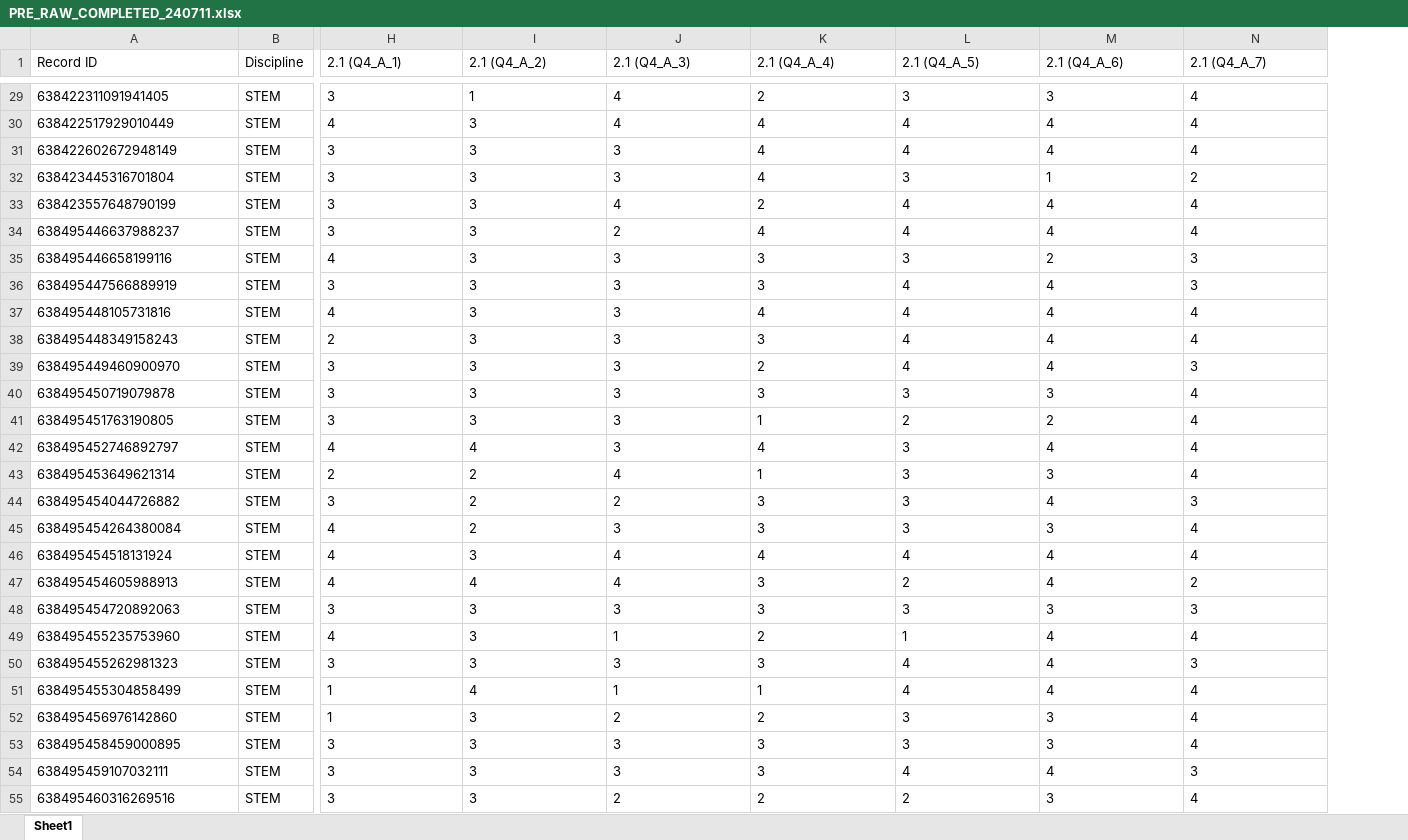
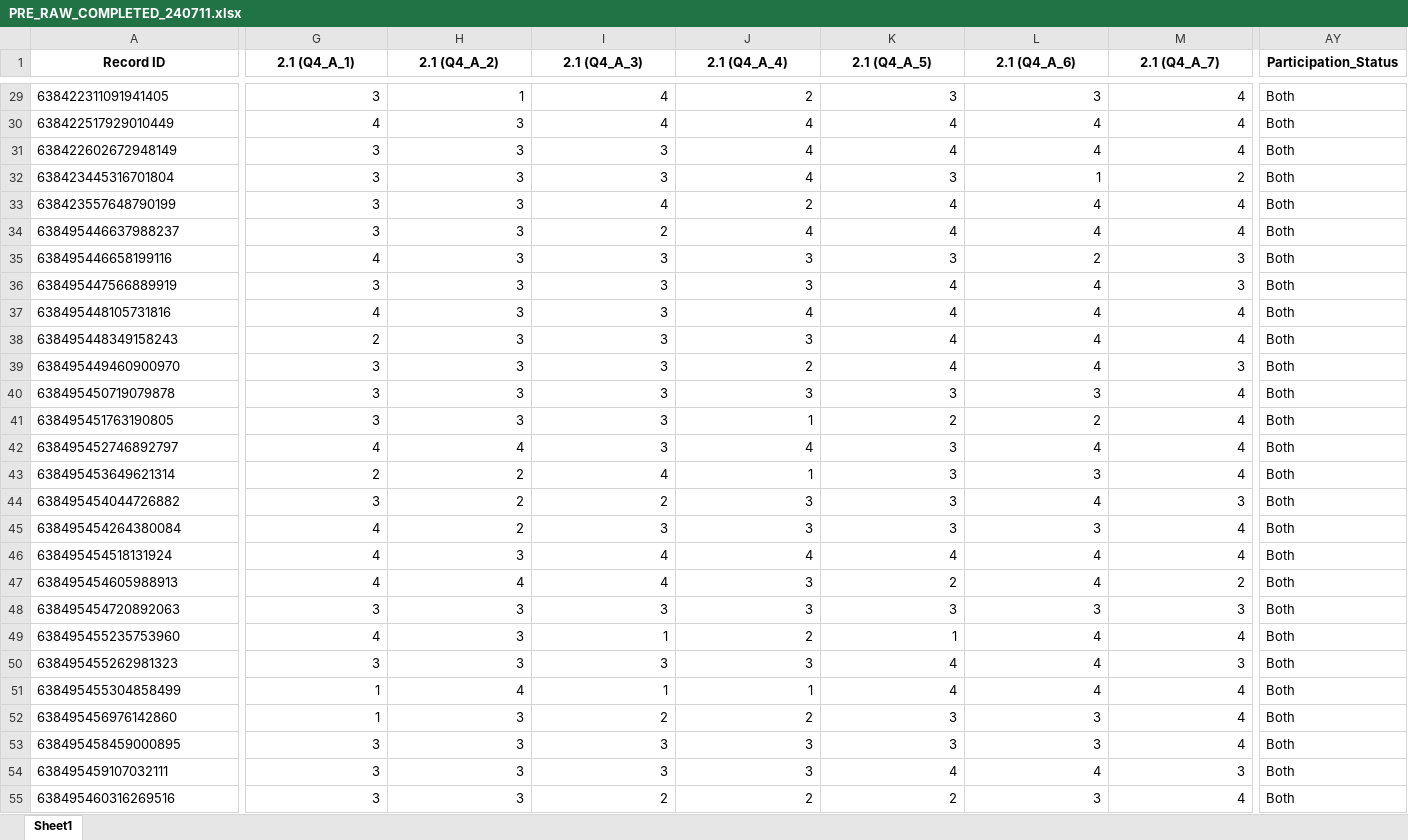
Before and after one commit to joellaiwj/SCALE_Data_Visual, an Excel workbook: PRE_RAW_COMPLETED_240711.xlsx, sheet Sheet1, drawn as a sheet; only a part is shown, gaps mark what is left out; values as stored, in another font and other column widths than the file's, no borders; table styles not drawn; removed rows and columns are numbered as before the commit, all else as after; the diff covers the shown part only; the diff names each change by its address in the sheet, - before the commit and + after, or states it on an @@ line.

```diff
--- a/PRE_RAW_COMPLETED_240711.xlsx (sheet Sheet1)
+++ b/PRE_RAW_COMPLETED_240711.xlsx (sheet Sheet1)
-column B (Discipline), rows 29-55: all STEM
+column AY (Participation_Status), rows 29-55: all Both
@@ A1 bold: off → on, alignment: left → center @@
@@ G1:M1 bold: off → on, alignment: left → center @@
-G29:M55 alignment: left
+G29:M55 alignment: right
```
Also changed, not shown: 5 edited cells and cell formats elsewhere in this sheet, POST_RAW_COMPLETED_240711.xlsx.
